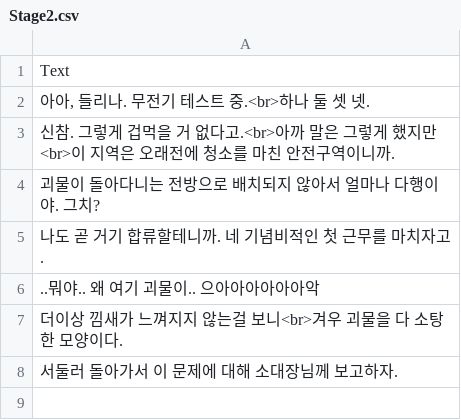
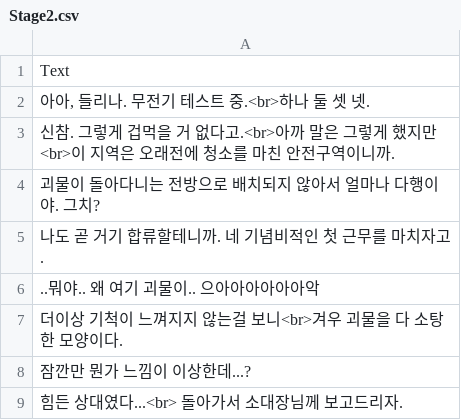
Before and after one commit to DongKey123/SniperVR, a CSV file: Assets/Resources/Texts/Stage2.csv, drawn as a sheet.

```diff
--- a/Assets/Resources/Texts/Stage2.csv
+++ b/Assets/Resources/Texts/Stage2.csv
@@ -6,3 +6,4 @@
 ..뭐야.. 왜 여기 괴물이.. 으아아아아아아악
-더이상 낌새가 느껴지지 않는걸 보니<br>겨우 괴물을 다 소탕한 모양이다.
-서둘러 돌아가서 이 문제에 대해 소대장님께 보고하자.
+더이상 기척이 느껴지지 않는걸 보니<br>겨우 괴물을 다 소탕한 모양이다.
+잠깐만 뭔가 느낌이 이상한데...?
+힘든 상대였다...<br> 돌아가서 소대장님께 보고드리자.
```
Also changed, not shown: 7 other files.
